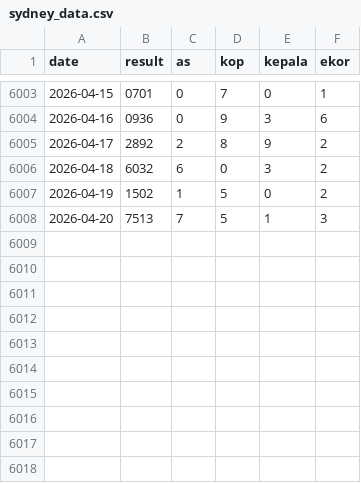
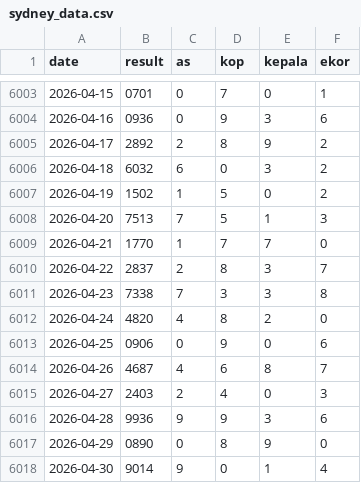
Before and after one commit to widaditulus/4D, a CSV file: sydney_data.csv, drawn as a sheet; only a part is shown, gaps mark what is left out; the diff names each change by its address in the sheet, - before the commit and + after, or states it on an @@ line.

Commit message:
Update sydney_data.csv

```diff
--- a/sydney_data.csv
+++ b/sydney_data.csv
+row 6009: 2026-04-21 | 1770 | 1 | 7 | 7 | 0
+row 6010: 2026-04-22 | 2837 | 2 | 8 | 3 | 7
+row 6011: 2026-04-23 | 7338 | 7 | 3 | 3 | 8
+row 6012: 2026-04-24 | 4820 | 4 | 8 | 2 | 0
+row 6013: 2026-04-25 | 0906 | 0 | 9 | 0 | 6
+row 6014: 2026-04-26 | 4687 | 4 | 6 | 8 | 7
+row 6015: 2026-04-27 | 2403 | 2 | 4 | 0 | 3
+row 6016: 2026-04-28 | 9936 | 9 | 9 | 3 | 6
+row 6017: 2026-04-29 | 0890 | 0 | 8 | 9 | 0
+row 6018: 2026-04-30 | 9014 | 9 | 0 | 1 | 4
```
